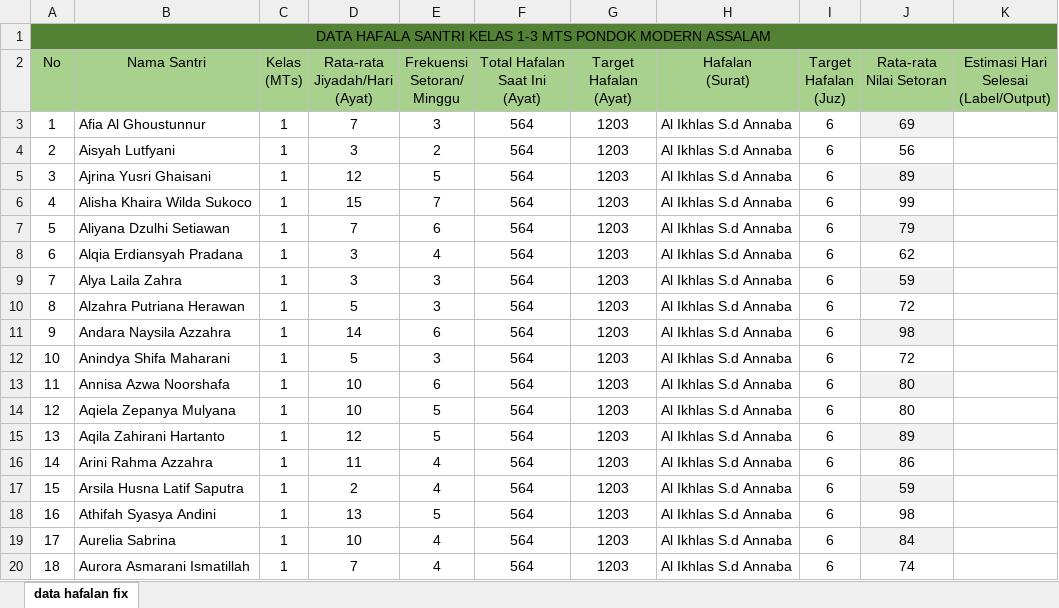
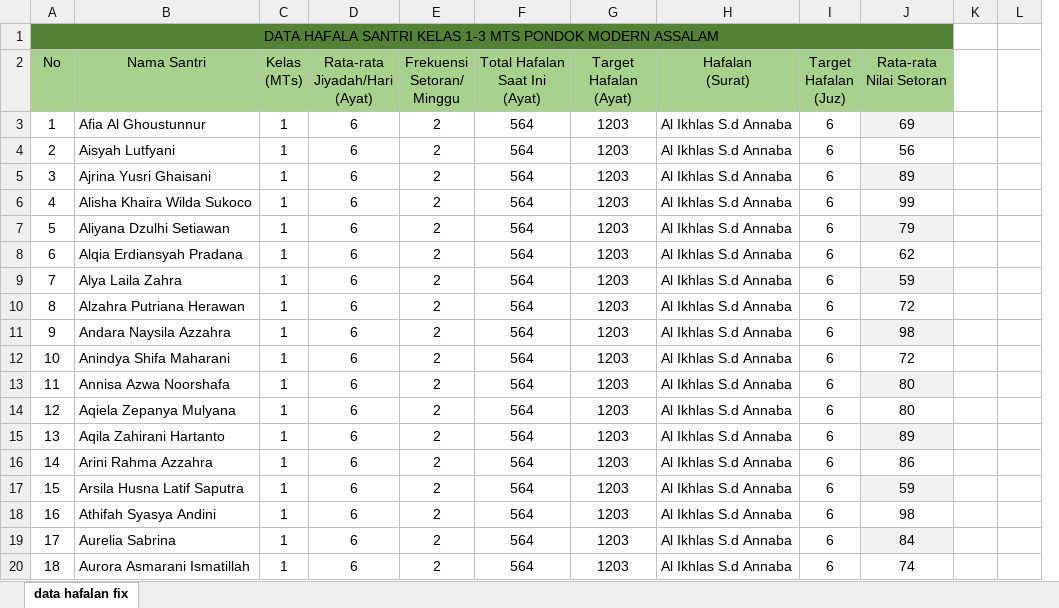
Before and after one commit to maadriani/monitoring_hafalan, an Excel workbook: data hafalan santri.xlsx, sheet data hafalan fix, drawn as a sheet; only a part is shown; values as stored, in another font and other column widths than the file's, no borders; removed rows and columns are numbered as before the commit, all else as after; ↵ is a line break in a cell; the diff covers the shown part only; the diff names each change by its address in the sheet, - before the commit and + after, or states it on an @@ line.

```diff
--- a/data hafalan santri.xlsx (sheet data hafalan fix)
+++ b/data hafalan santri.xlsx (sheet data hafalan fix)
-column K, row 2: Estimasi Hari ↵ Selesai ↵ (Label/Output)
+column K, empty
+column L, empty
-D3 (Rata-rata Jiyadah/Hari (Ayat)): 7
+D3 (Rata-rata Jiyadah/Hari (Ayat)): 6
-E3 (Frekuensi Setoran/ Minggu): 3
+E3 (Frekuensi Setoran/ Minggu): 2
-D4 (Rata-rata Jiyadah/Hari (Ayat)): 3
+D4 (Rata-rata Jiyadah/Hari (Ayat)): 6
-D5 (Rata-rata Jiyadah/Hari (Ayat)): 12
+D5 (Rata-rata Jiyadah/Hari (Ayat)): 6
-E5 (Frekuensi Setoran/ Minggu): 5
+E5 (Frekuensi Setoran/ Minggu): 2
-D6 (Rata-rata Jiyadah/Hari (Ayat)): 15
+D6 (Rata-rata Jiyadah/Hari (Ayat)): 6
-E6 (Frekuensi Setoran/ Minggu): 7
+E6 (Frekuensi Setoran/ Minggu): 2
-D7 (Rata-rata Jiyadah/Hari (Ayat)): 7
+D7 (Rata-rata Jiyadah/Hari (Ayat)): 6
-E7 (Frekuensi Setoran/ Minggu): 6
+E7 (Frekuensi Setoran/ Minggu): 2
-D8:D9 (Rata-rata Jiyadah/Hari (Ayat)): 3
+D8:D9 (Rata-rata Jiyadah/Hari (Ayat)): 6
-E8 (Frekuensi Setoran/ Minggu): 4
+E8 (Frekuensi Setoran/ Minggu): 2
-E9:E10 (Frekuensi Setoran/ Minggu): 3
+E9:E10 (Frekuensi Setoran/ Minggu): 2
-D10 (Rata-rata Jiyadah/Hari (Ayat)): 5
+D10 (Rata-rata Jiyadah/Hari (Ayat)): 6
-D11 (Rata-rata Jiyadah/Hari (Ayat)): 14
+D11 (Rata-rata Jiyadah/Hari (Ayat)): 6
-E11 (Frekuensi Setoran/ Minggu): 6
+E11 (Frekuensi Setoran/ Minggu): 2
-D12 (Rata-rata Jiyadah/Hari (Ayat)): 5
+D12 (Rata-rata Jiyadah/Hari (Ayat)): 6
-E12 (Frekuensi Setoran/ Minggu): 3
+E12 (Frekuensi Setoran/ Minggu): 2
-D13:D14 (Rata-rata Jiyadah/Hari (Ayat)): 10
+D13:D14 (Rata-rata Jiyadah/Hari (Ayat)): 6
-E13 (Frekuensi Setoran/ Minggu): 6
+E13 (Frekuensi Setoran/ Minggu): 2
-E14:E15 (Frekuensi Setoran/ Minggu): 5
+E14:E15 (Frekuensi Setoran/ Minggu): 2
-D15 (Rata-rata Jiyadah/Hari (Ayat)): 12
+D15 (Rata-rata Jiyadah/Hari (Ayat)): 6
-D16 (Rata-rata Jiyadah/Hari (Ayat)): 11
+D16 (Rata-rata Jiyadah/Hari (Ayat)): 6
-E16:E17 (Frekuensi Setoran/ Minggu): 4
+E16:E17 (Frekuensi Setoran/ Minggu): 2
-D17 (Rata-rata Jiyadah/Hari (Ayat)): 2
+D17 (Rata-rata Jiyadah/Hari (Ayat)): 6
-D18 (Rata-rata Jiyadah/Hari (Ayat)): 13
+D18 (Rata-rata Jiyadah/Hari (Ayat)): 6
-E18 (Frekuensi Setoran/ Minggu): 5
+E18 (Frekuensi Setoran/ Minggu): 2
-D19 (Rata-rata Jiyadah/Hari (Ayat)): 10
+D19 (Rata-rata Jiyadah/Hari (Ayat)): 6
-E19:E20 (Frekuensi Setoran/ Minggu): 4
+E19:E20 (Frekuensi Setoran/ Minggu): 2
-D20 (Rata-rata Jiyadah/Hari (Ayat)): 7
+D20 (Rata-rata Jiyadah/Hari (Ayat)): 6
```
Also changed, not shown: 1037 edited cells elsewhere in this sheet, 11 other files.
